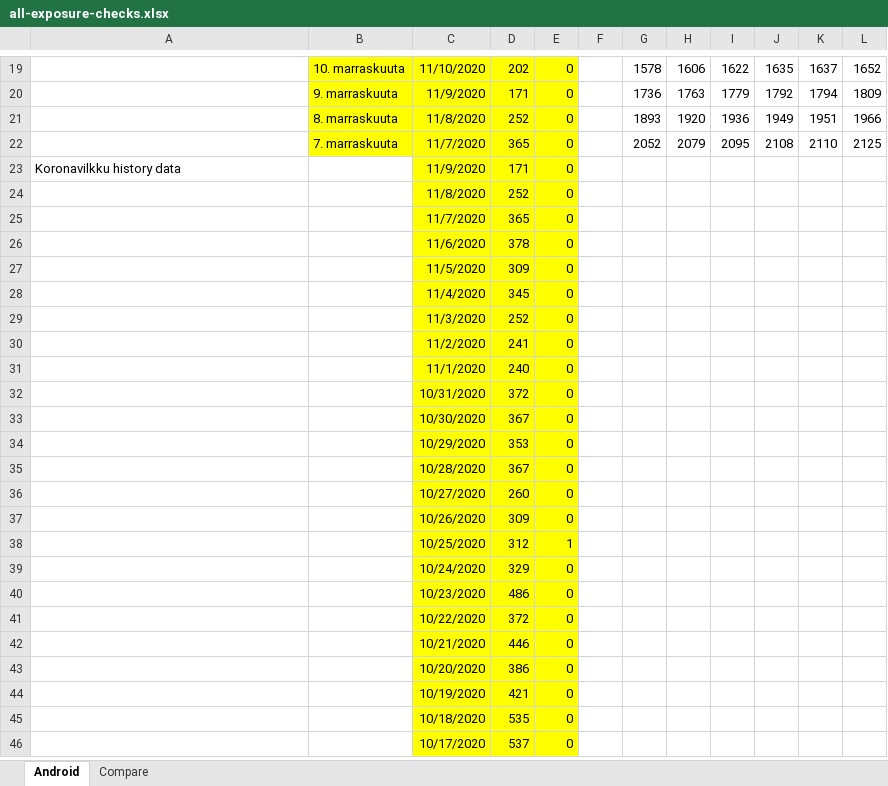
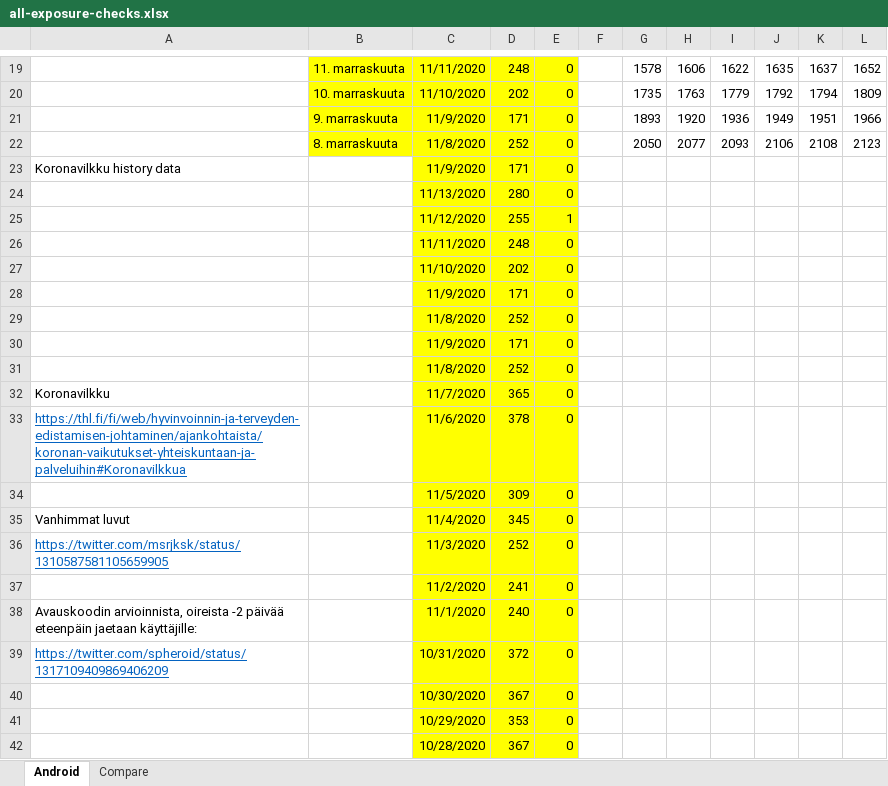
Before and after one commit to jussivirkkala/Excel, an Excel workbook: all-exposure-checks/all-exposure-checks.xlsx, sheet Android, drawn as a sheet; only a part is shown, gaps mark what is left out; the shorter side is filled out with more unchanged rows; values as stored, in another font and other column widths than the file's, no borders; charts and pictures not drawn; removed rows and columns are numbered as before the commit, all else as after; the diff covers the shown part only; the diff names each change by its address in the sheet, - before the commit and + after, or states it on an @@ line.

Commit message:
Update all-exposure-checks.xlsx

```diff
--- a/all-exposure-checks/all-exposure-checks.xlsx (sheet Android)
+++ b/all-exposure-checks/all-exposure-checks.xlsx (sheet Android)
-B19: 10. marraskuuta
+B19: 11. marraskuuta
-C19: 11/10/2020
+C19: 11/11/2020
-D19: 202
+D19: 248
-B20: 9. marraskuuta
+B20: 10. marraskuuta
-C20: 11/9/2020
+C20: 11/10/2020
-D20: 171
+D20: 202
-G20: 1736
+G20: 1735
-B21: 8. marraskuuta
+B21: 9. marraskuuta
-C21: 11/8/2020
+C21: 11/9/2020
-D21: 252
+D21: 171
-row 22:  | 7. marraskuuta | 11/7/2020 | 365 | 0 |  | 2052 | 2079 | 2095 | 2108 | 2110 | 2125
+row 22:  | 8. marraskuuta | 11/8/2020 | 252 | 0 |  | 2050 | 2077 | 2093 | 2106 | 2108 | 2123
+row 24:  |  | 11/13/2020 | 280 | 0
+row 25:  |  | 11/12/2020 | 255 | 1
+row 26:  |  | 11/11/2020 | 248 | 0
+row 27:  |  | 11/10/2020 | 202 | 0
+row 28:  |  | 11/9/2020 | 171 | 0
+row 30:  |  | 11/9/2020 | 171 | 0
+row 31:  |  | 11/8/2020 | 252 | 0
-A32: (empty)
+A32: Koronavilkku
-A33: (empty)
+A33: https://thl.fi/fi/web/hyvinvoinnin-ja-terveyden-edistamisen-johtaminen/ajankohtaista/koronan-vaikutukset-yhteiskuntaan-ja-palveluihin#Koronavilkkua
-A35: (empty)
+A35: Vanhimmat luvut
-A36: (empty)
+A36: https://twitter.com/msrjksk/status/1310587581105659905
-A38: (empty)
+A38: Avauskoodin arvioinnista, oireista -2 päivää eteenpäin jaetaan käyttäjille:
-A39: (empty)
+A39: https://twitter.com/spheroid/status/1317109409869406209
```
Also changed, not shown: 12 added rows, 5 removed rows and 51 edited cells elsewhere in this sheet, formulas that keep their value, charts or pictures.
